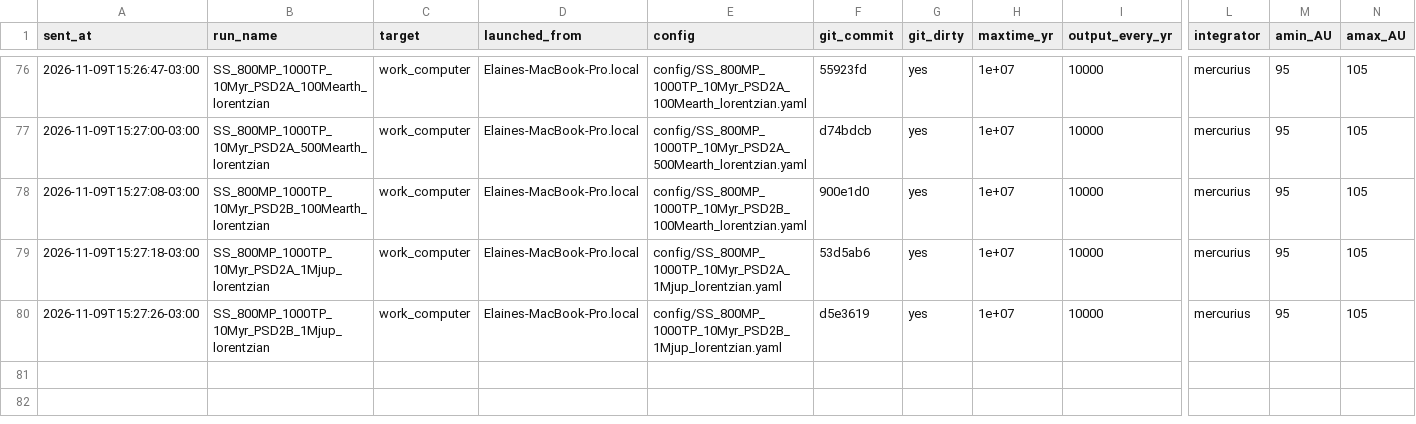
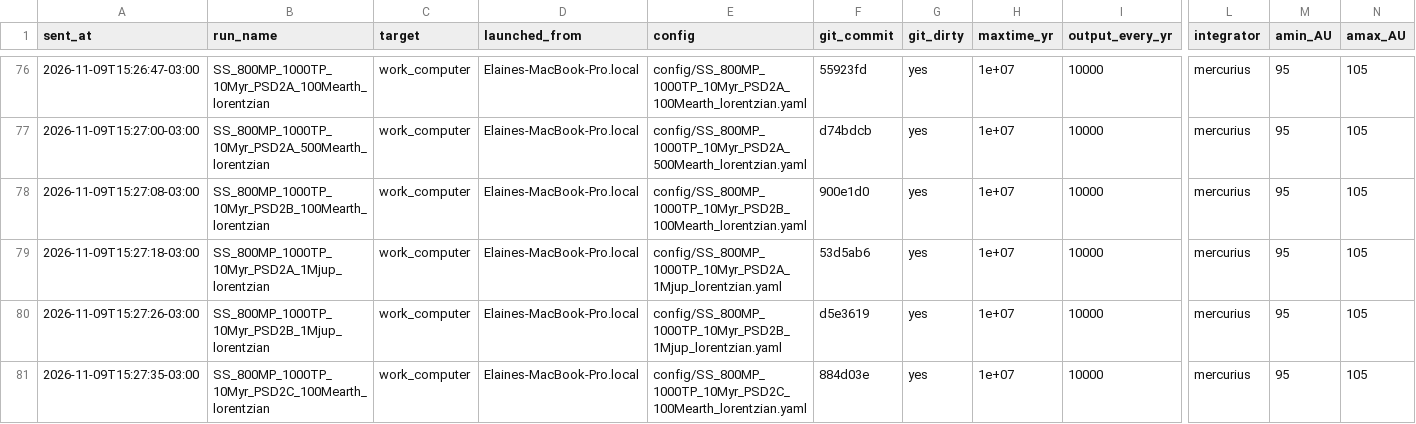
Before and after one commit to elainenieves01/debris-disk-pipeline, a CSV file: simulation_log.csv, drawn as a sheet; only a part is shown, gaps mark what is left out; rows hold the shown columns only; the diff names each change by its address in the sheet, - before the commit and + after, or states it on an @@ line.

Commit message:
Run log: launched SS_800MP_1000TP_10Myr_PSD2C_100Mearth_lorentzian on work_computer

```diff
--- a/simulation_log.csv
+++ b/simulation_log.csv
+row 81: 2026-11-09T15:27:35-03:00 | SS_800MP_1000TP_10Myr_PSD2C_100Mearth_lorentzian | work_computer | Elaines-MacBook-Pro.local | config/SS_800MP_1000TP_10Myr_PSD2C_100Mearth_lorentzian.yaml | 884d03e | yes | 1e+07 | 10000 | mercurius | 95 | 105
```
